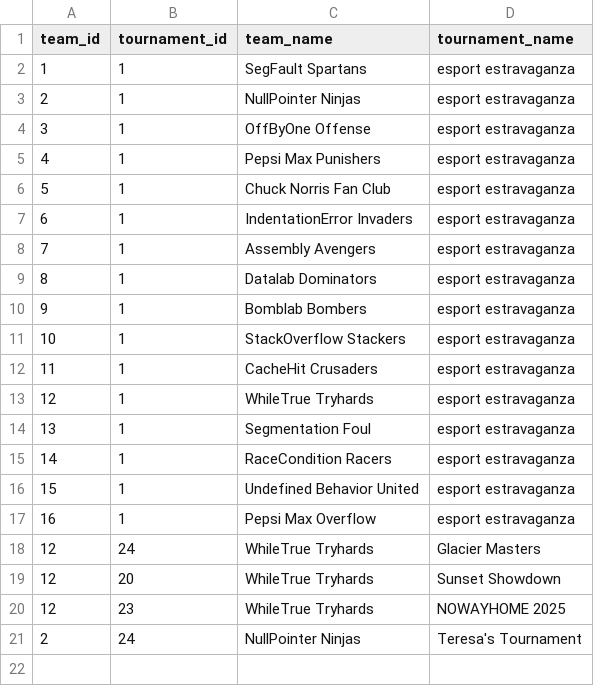
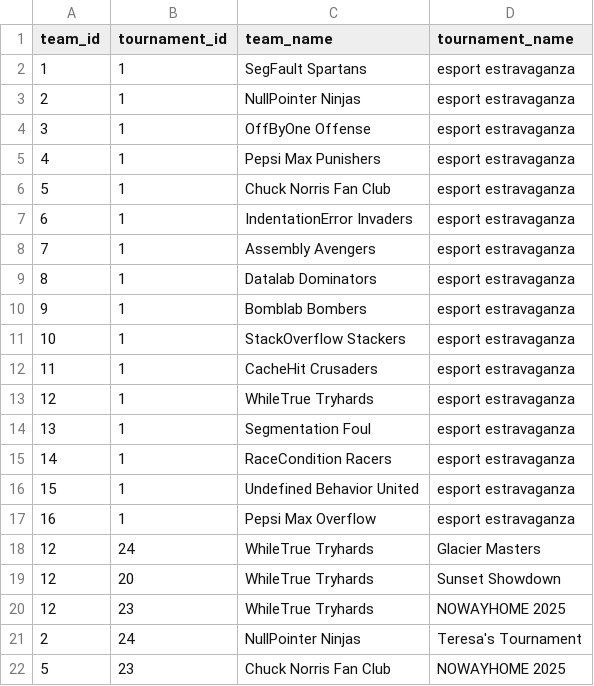
Before and after one commit to SteinarHelgi/esport_cup, a CSV file: Data/team_registry.csv, drawn as a sheet; the diff names each change by its address in the sheet, - before the commit and + after, or states it on an @@ line.

```diff
--- a/Data/team_registry.csv
+++ b/Data/team_registry.csv
+row 22: 5 | 23 | Chuck Norris Fan Club | NOWAYHOME 2025
```
Also changed, not shown: 6 other files.
